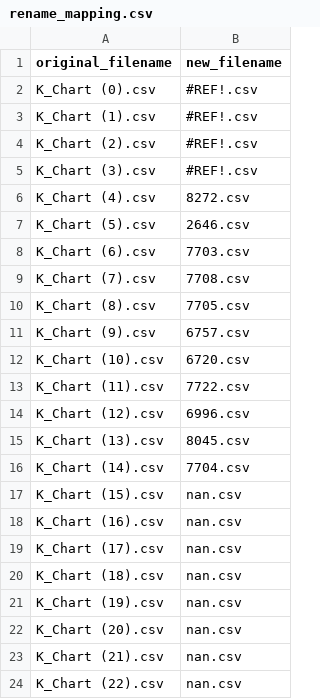
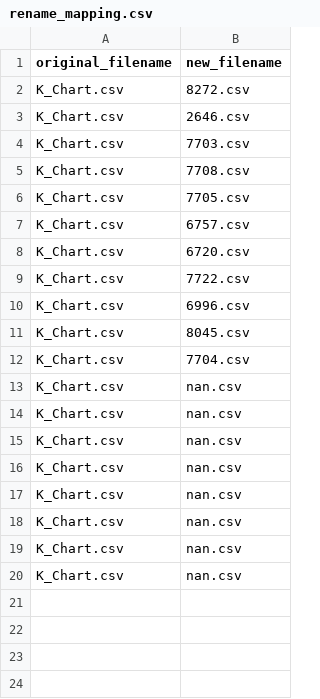
Before and after one commit to andylee-me/newest-work, a CSV file: codes/rename_mapping.csv, drawn as a sheet.

```diff
--- a/codes/rename_mapping.csv
+++ b/codes/rename_mapping.csv
@@ -1,24 +1,20 @@
 original_filename,new_filename
-K_Chart (0).csv,#REF!.csv
-K_Chart (1).csv,#REF!.csv
-K_Chart (2).csv,#REF!.csv
-K_Chart (3).csv,#REF!.csv
-K_Chart (4).csv,8272.csv
-K_Chart (5).csv,2646.csv
-K_Chart (6).csv,7703.csv
-K_Chart (7).csv,7708.csv
-K_Chart (8).csv,7705.csv
-K_Chart (9).csv,6757.csv
-K_Chart (10).csv,6720.csv
-K_Chart (11).csv,7722.csv
-K_Chart (12).csv,6996.csv
-K_Chart (13).csv,8045.csv
-K_Chart (14).csv,7704.csv
-K_Chart (15).csv,nan.csv
-K_Chart (16).csv,nan.csv
-K_Chart (17).csv,nan.csv
-K_Chart (18).csv,nan.csv
-K_Chart (19).csv,nan.csv
-K_Chart (20).csv,nan.csv
-K_Chart (21).csv,nan.csv
-K_Chart (22).csv,nan.csv
+K_Chart.csv,8272.csv
+K_Chart.csv,2646.csv
+K_Chart.csv,7703.csv
+K_Chart.csv,7708.csv
+K_Chart.csv,7705.csv
+K_Chart.csv,6757.csv
+K_Chart.csv,6720.csv
+K_Chart.csv,7722.csv
+K_Chart.csv,6996.csv
+K_Chart.csv,8045.csv
+K_Chart.csv,7704.csv
+K_Chart.csv,nan.csv
+K_Chart.csv,nan.csv
+K_Chart.csv,nan.csv
+K_Chart.csv,nan.csv
+K_Chart.csv,nan.csv
+K_Chart.csv,nan.csv
+K_Chart.csv,nan.csv
+K_Chart.csv,nan.csv
```
Also changed, not shown: 7 other files.
